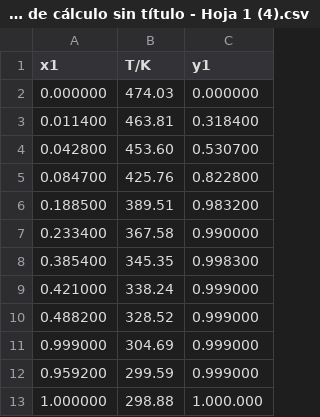
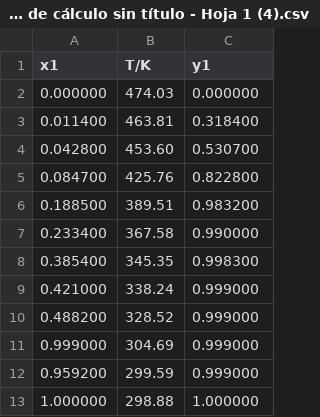
Before and after one commit to LindaCHRISTEL/prob-1, a CSV file: Hoja de cálculo sin título - Hoja 1 (4).csv, drawn as a sheet.

Commit message:
Update Hoja de cálculo sin título - Hoja 1 (4).csv

```diff
--- a/Hoja de cálculo sin título - Hoja 1 (4).csv
+++ b/Hoja de cálculo sin título - Hoja 1 (4).csv
@@ -12,2 +12,2 @@ x1,T/K,y1
 0.959200,299.59,0.999000
-1.000000,298.88,1.000.000
+1.000000,298.88,1.000000
```
